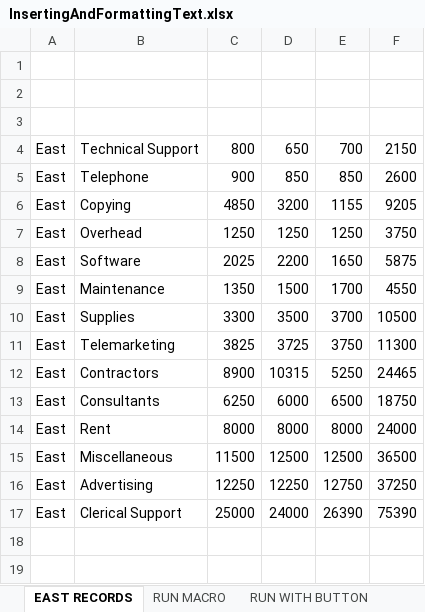
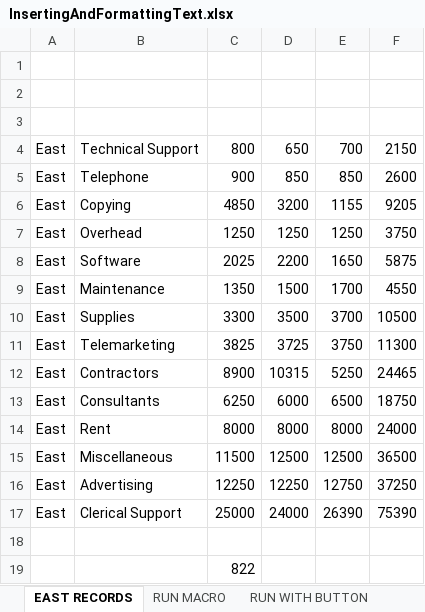
Before and after one commit to codewithashh/AdvExcel-with-VBA-and-Macros-Proj., an Excel workbook: Project 1/InsertingAndFormattingText.xlsx, sheet EAST RECORDS, drawn as a sheet; values as stored, in another font and other column widths than the file's, no borders; the diff names each change by its address in the sheet, - before the commit and + after, or states it on an @@ line.

```diff
--- a/Project 1/InsertingAndFormattingText.xlsx (sheet EAST RECORDS)
+++ b/Project 1/InsertingAndFormattingText.xlsx (sheet EAST RECORDS)
+row 18: (empty)
+row 19:  |  | 822
```
Also changed, not shown: 1 other file.
